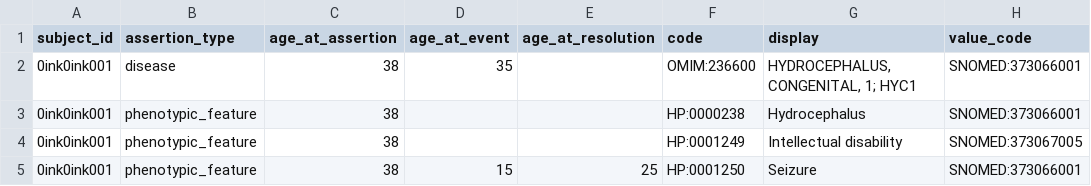
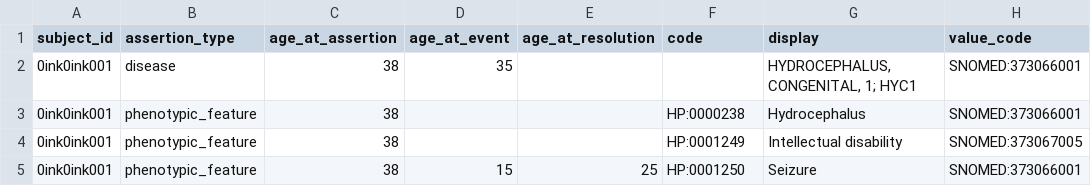
Before and after one commit to anvilproject/ncpi-anvil-whistle-projections, a CSV file: data/tables/fake/0ink0ink_SubjectAssertion.csv, drawn as a sheet; only a part is shown; the diff names each change by its address in the sheet, - before the commit and + after, or states it on an @@ line.

```diff
--- a/data/tables/fake/0ink0ink_SubjectAssertion.csv
+++ b/data/tables/fake/0ink0ink_SubjectAssertion.csv
-F2 (code): OMIM:236600
+F2 (code): (empty)
```
Also changed, not shown: data/tables/fake/0ink0ink_AccessPolicy.csv.
